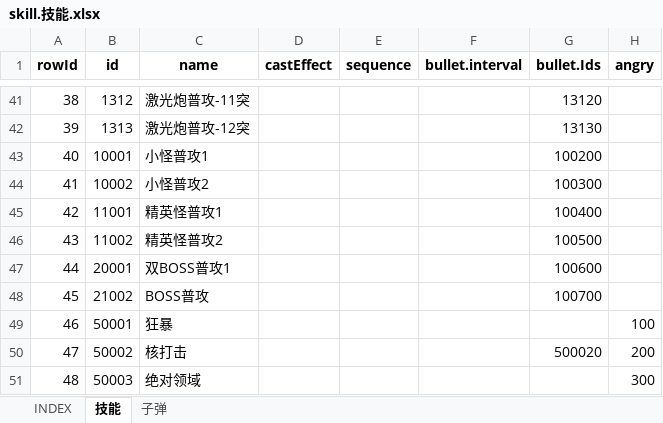
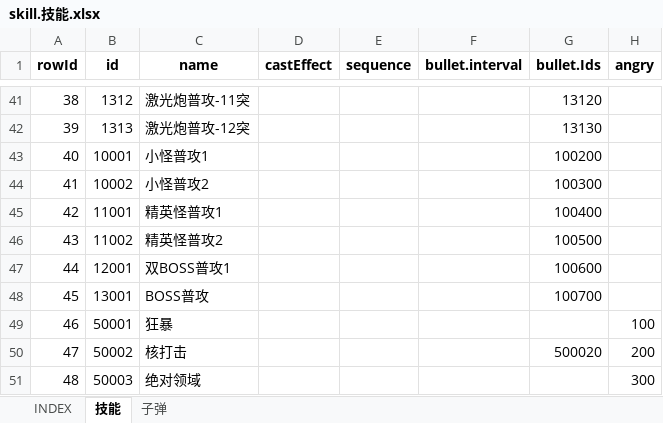
Before and after one commit to hataksumo/UIDesigner, an Excel workbook: Excel/skill.技能.xlsx, sheet 技能, drawn as a sheet; only a part is shown, gaps mark what is left out; values as stored, in another font and other column widths than the file's, no borders; the diff names each change by its address in the sheet, - before the commit and + after, or states it on an @@ line.

```diff
--- a/Excel/skill.技能.xlsx (sheet 技能)
+++ b/Excel/skill.技能.xlsx (sheet 技能)
-B47 (id): 20001
+B47 (id): 12001
-B48 (id): 21002
+B48 (id): 13001
```
Also changed, not shown: Excel/monster.怪物.xlsx.
